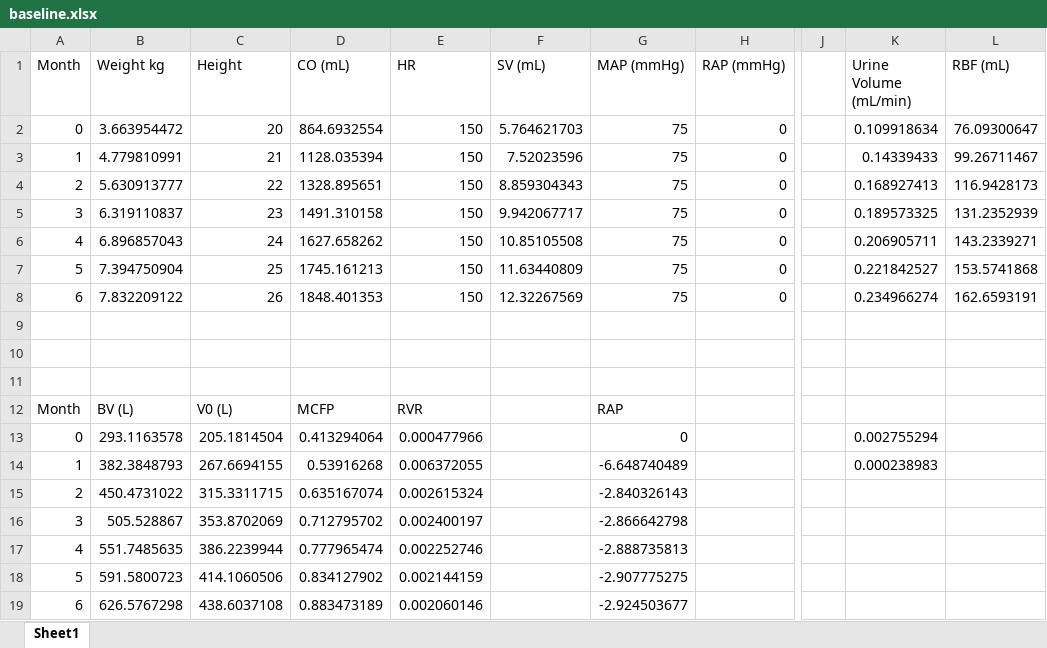
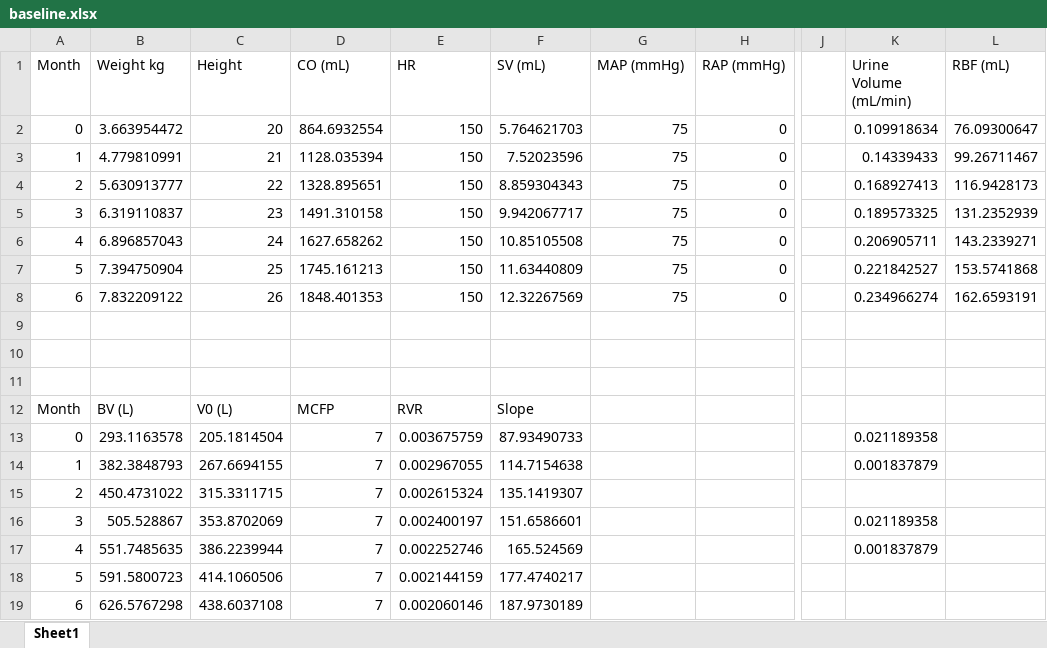
Before and after one commit to drew-pruett/adam, an Excel workbook: notes/baseline.xlsx, sheet Sheet1, drawn as a sheet; only a part is shown, gaps mark what is left out; values as stored, in another font and other column widths than the file's, no borders; the diff names each change by its address in the sheet, - before the commit and + after, or states it on an @@ line.

```diff
--- a/notes/baseline.xlsx (sheet Sheet1)
+++ b/notes/baseline.xlsx (sheet Sheet1)
-F12 (SV (mL)): (empty)
+F12 (SV (mL)): Slope
-G12 (MAP (mmHg)): RAP
+G12 (MAP (mmHg)): (empty)
-D13 (CO (mL)): 0.413294064
+D13 (CO (mL)): 7
-E13 (HR): 0.000477966
+E13 (HR): 0.003675759
-F13 (SV (mL)): (empty)
+F13 (SV (mL)): 87.93490733
-G13 (MAP (mmHg)): 0
+G13 (MAP (mmHg)): (empty)
-K13 (Urine Volume (mL/min)): 0.002755294
+K13 (Urine Volume (mL/min)): 0.021189358
-D14 (CO (mL)): 0.53916268
+D14 (CO (mL)): 7
-E14 (HR): 0.006372055
+E14 (HR): 0.002967055
-F14 (SV (mL)): (empty)
+F14 (SV (mL)): 114.7154638
-G14 (MAP (mmHg)): -6.648740489
+G14 (MAP (mmHg)): (empty)
-K14 (Urine Volume (mL/min)): 0.000238983
+K14 (Urine Volume (mL/min)): 0.001837879
-D15 (CO (mL)): 0.635167074
+D15 (CO (mL)): 7
-F15 (SV (mL)): (empty)
+F15 (SV (mL)): 135.1419307
-G15 (MAP (mmHg)): -2.840326143
+G15 (MAP (mmHg)): (empty)
-D16 (CO (mL)): 0.712795702
+D16 (CO (mL)): 7
-F16 (SV (mL)): (empty)
+F16 (SV (mL)): 151.6586601
-G16 (MAP (mmHg)): -2.866642798
+G16 (MAP (mmHg)): (empty)
-K16 (Urine Volume (mL/min)): (empty)
+K16 (Urine Volume (mL/min)): 0.021189358
-D17 (CO (mL)): 0.777965474
+D17 (CO (mL)): 7
-F17 (SV (mL)): (empty)
+F17 (SV (mL)): 165.524569
-G17 (MAP (mmHg)): -2.888735813
+G17 (MAP (mmHg)): (empty)
-K17 (Urine Volume (mL/min)): (empty)
+K17 (Urine Volume (mL/min)): 0.001837879
-D18 (CO (mL)): 0.834127902
+D18 (CO (mL)): 7
-F18 (SV (mL)): (empty)
+F18 (SV (mL)): 177.4740217
-G18 (MAP (mmHg)): -2.907775275
+G18 (MAP (mmHg)): (empty)
-D19 (CO (mL)): 0.883473189
+D19 (CO (mL)): 7
-F19 (SV (mL)): (empty)
+F19 (SV (mL)): 187.9730189
-G19 (MAP (mmHg)): -2.924503677
+G19 (MAP (mmHg)): (empty)
```
Also changed, not shown: formulas that keep their value, 2 other files.
